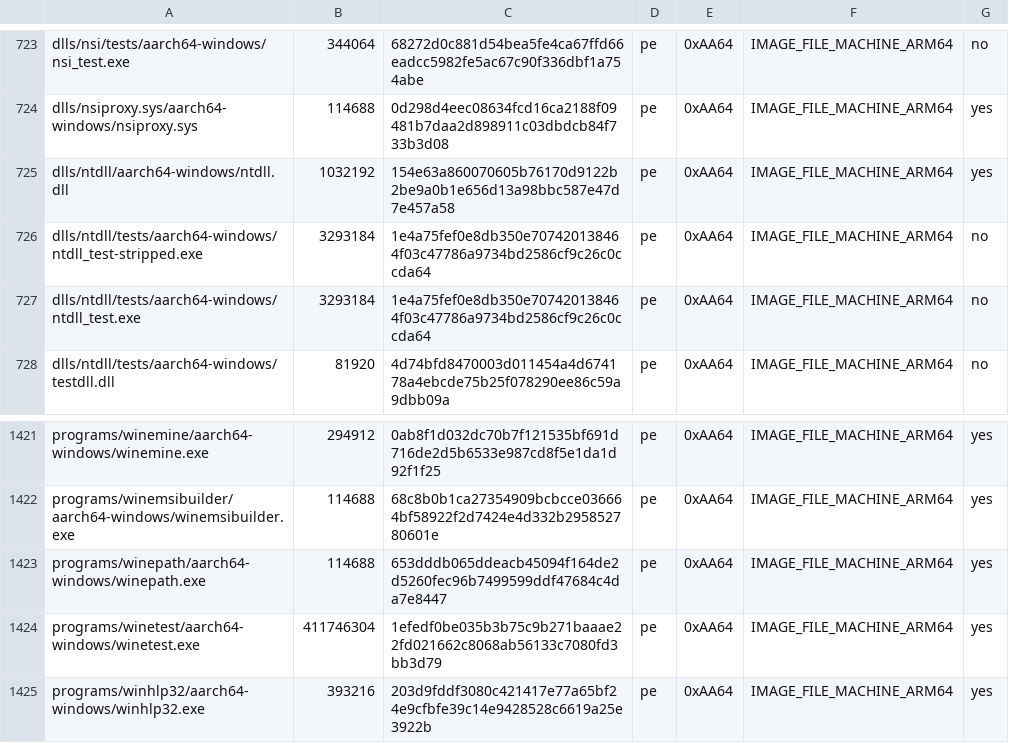
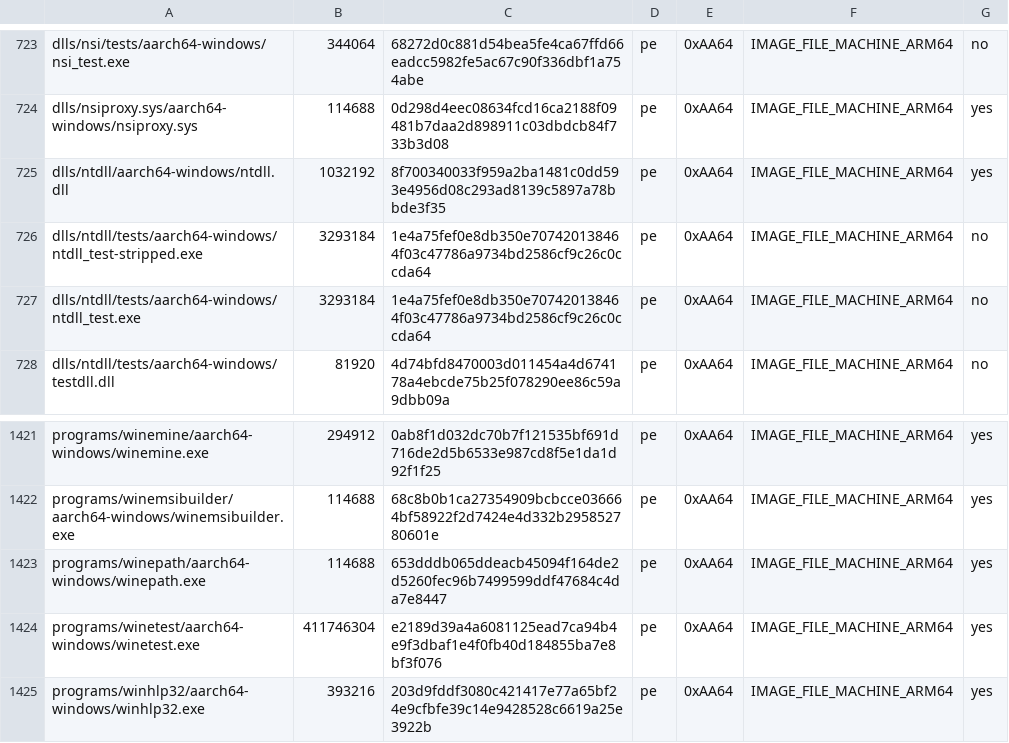
Before and after one commit to playportdev/playport, a TSV file: build/generated/wine-pe-aarch64-windows.tsv, drawn as a sheet; only a part is shown, gaps mark what is left out.

Commit message:
Drop wine-pe 0051 (process heap at HeapSegmentReserve): on dev IPA bddcf009 RockstarLauncher crashed in both RDR2 runs (a new thread faulted in ntdll with no TEB register, then Launcher.exe read a null TLS array) and PlayRDR2 showed 'Unable to launch game' before the game started; the InitOnceExecuteOnce switch becomes wine-pe 0051; fex 0060 env.MADEIRA_FEX_EC_CALLRET_POP=1 (off by default): EnterEC pops the call-ret entry an indirect guest CALL into ARM64EC code pushed, as upstream does; mesa 0081: the device keeps the depth/stencil states compiled for dynamic state (MESA_KK_DS_CACHE=0 turns it off) and [kk-gpu] counts begins, one-time-submit begins, render passes and those compiles; mesa 0082 env MESA_KK_SAFE_MATH=1 (off by default) builds shader libraries with safe math; mesa 0006 no longer adds a stale kk_shader.c.bak; dev IPA 76a60e14, Hollow Knight first frame+10 passed and first frame+60 with MADEIRA_FEX_EC_CALLRET_POP=1; pp test passed (PLA-364, PLA-413)

```diff
--- a/build/generated/wine-pe-aarch64-windows.tsv
+++ b/build/generated/wine-pe-aarch64-windows.tsv
@@ -724,3 +724,3 @@ dlls/nsi/tests/aarch64-windows/nsi_test.exe	344064	68272d0c881d54bea5fe4ca67ffd6
 dlls/nsiproxy.sys/aarch64-windows/nsiproxy.sys	114688	0d298d4eec08634fcd16ca2188f09481b7daa2d898911c03dbdcb84f733b3d08	pe	0xAA64	IMAGE_FILE_MACHINE_ARM64	yes
-dlls/ntdll/aarch64-windows/ntdll.dll	1032192	154e63a860070605b76170d9122b2be9a0b1e656d13a98bbc587e47d7e457a58	pe	0xAA64	IMAGE_FILE_MACHINE_ARM64	yes
+dlls/ntdll/aarch64-windows/ntdll.dll	1032192	8f700340033f959a2ba1481c0dd593e4956d08c293ad8139c5897a78bbde3f35	pe	0xAA64	IMAGE_FILE_MACHINE_ARM64	yes
 dlls/ntdll/tests/aarch64-windows/ntdll_test-stripped.exe	3293184	1e4a75fef0e8db350e707420138464f03c47786a9734bd2586cf9c26c0ccda64	pe	0xAA64	IMAGE_FILE_MACHINE_ARM64	no
@@ -1423,3 +1423,3 @@ programs/winemsibuilder/aarch64-windows/winemsibuilder.exe	114688	68c8b0b1ca2735
 programs/winepath/aarch64-windows/winepath.exe	114688	653dddb065ddeacb45094f164de2d5260fec96b7499599ddf47684c4da7e8447	pe	0xAA64	IMAGE_FILE_MACHINE_ARM64	yes
-programs/winetest/aarch64-windows/winetest.exe	411746304	1efedf0be035b3b75c9b271baaae22fd021662c8068ab56133c7080fd3bb3d79	pe	0xAA64	IMAGE_FILE_MACHINE_ARM64	yes
+programs/winetest/aarch64-windows/winetest.exe	411746304	e2189d39a4a6081125ead7ca94b4e9f3dbaf1e4f0fb40d184855ba7e8bf3f076	pe	0xAA64	IMAGE_FILE_MACHINE_ARM64	yes
 programs/winhlp32/aarch64-windows/winhlp32.exe	393216	203d9fddf3080c421417e77a65bf24e9cfbfe39c14e9428528c6619a25e3922b	pe	0xAA64	IMAGE_FILE_MACHINE_ARM64	yes
```
Also changed, not shown: build/generated/wine-pe-arm64ec-windows.tsv, build/generated/wine-pe-i386-windows.tsv, 11 other files.
